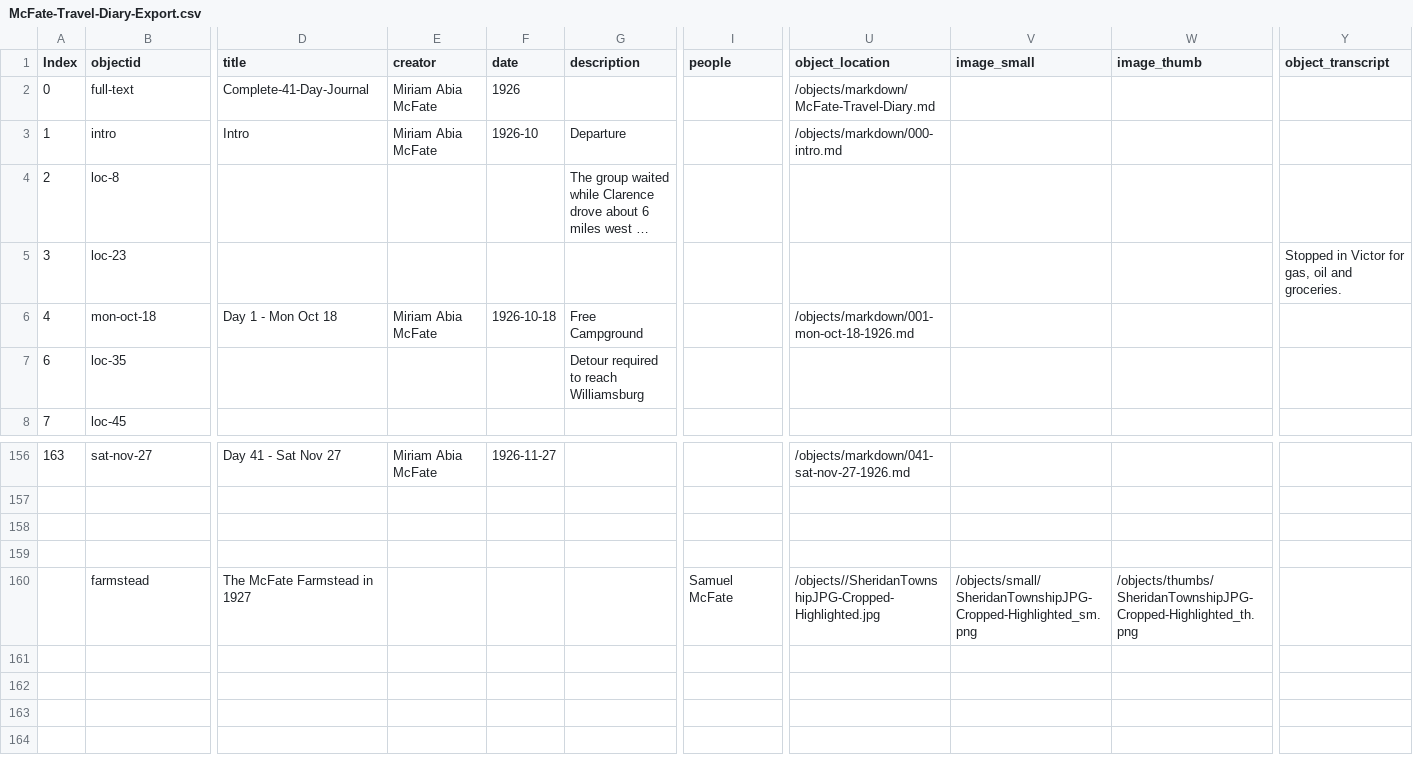
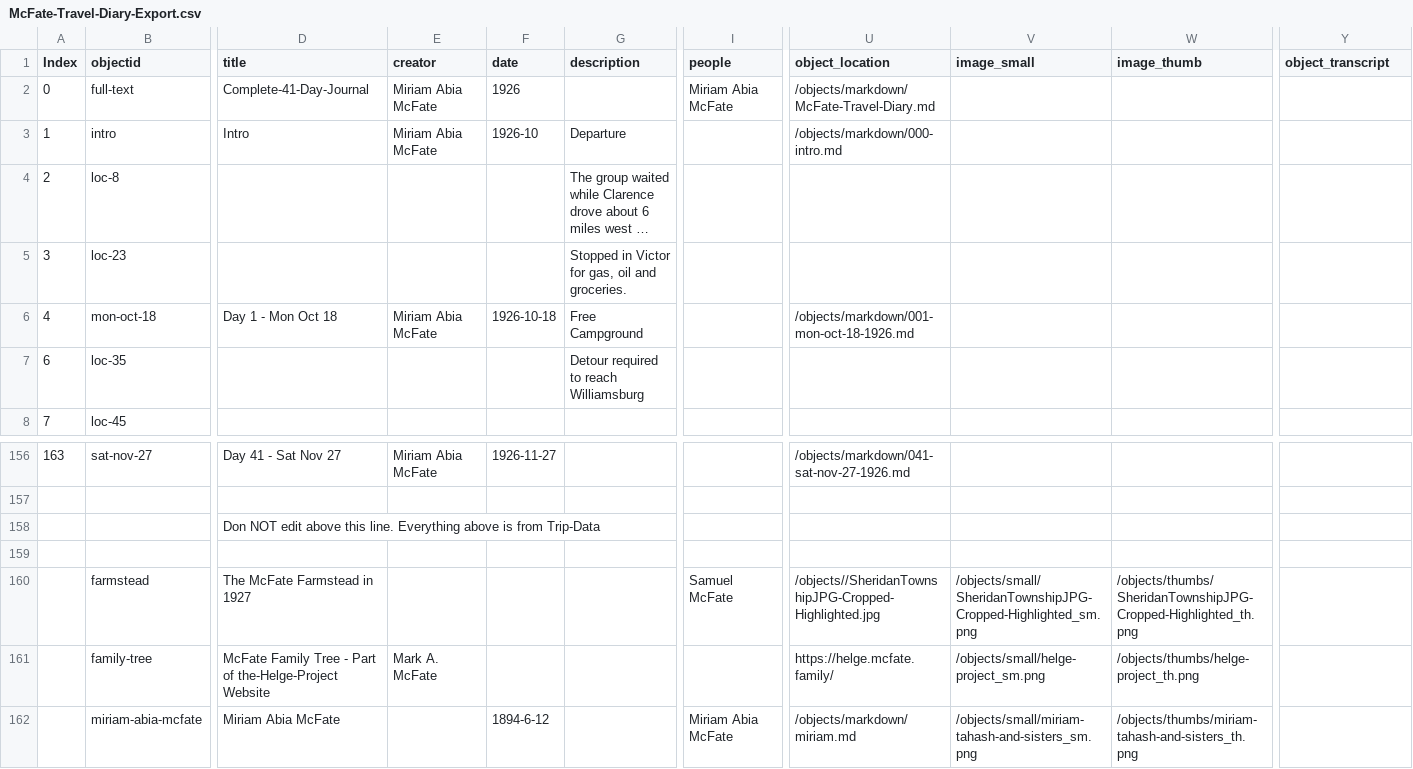
Before and after one commit to SummittDweller/1926-miriam-mcfate-journal, a CSV file: _data/McFate-Travel-Diary-Export.csv, drawn as a sheet; only a part is shown, gaps mark what is left out; long unchanged cells end in …; rows hold the shown columns only; the diff names each change by its address in the sheet, - before the commit and + after, or states it on an @@ line.

Commit message:
Added Miriam and Helge-Project reference

```diff
--- a/_data/McFate-Travel-Diary-Export.csv
+++ b/_data/McFate-Travel-Diary-Export.csv
-I2 (people): (empty)
+I2 (people): Miriam Abia McFate
-G5 (description): (empty)
+G5 (description): Stopped in Victor for gas, oil and groceries.
-Y5 (object_transcript): Stopped in Victor for gas, oil and groceries.
+Y5 (object_transcript): (empty)
-D158 (title): (empty)
+D158 (title): Don NOT edit above this line. Everything above is from Trip-Data
+row 161:  | family-tree | McFate Family Tree - Part of the-Helge-Project Website | Mark A. McFate |  |  |  | https://helge.mcfate.family/ | /objects/small/helge-project_sm.png | /objects/thumbs/helge-project_th.png
+row 162:  | miriam-abia-mcfate | Miriam Abia McFate |  | 1894-6-12 |  | Miriam Abia McFate | /objects/markdown/miriam.md | /objects/small/miriam-tahash-and-sisters_sm.png | /objects/thumbs/miriam-tahash-and-sisters_th.png
```
Also changed, not shown: 6 other files.
